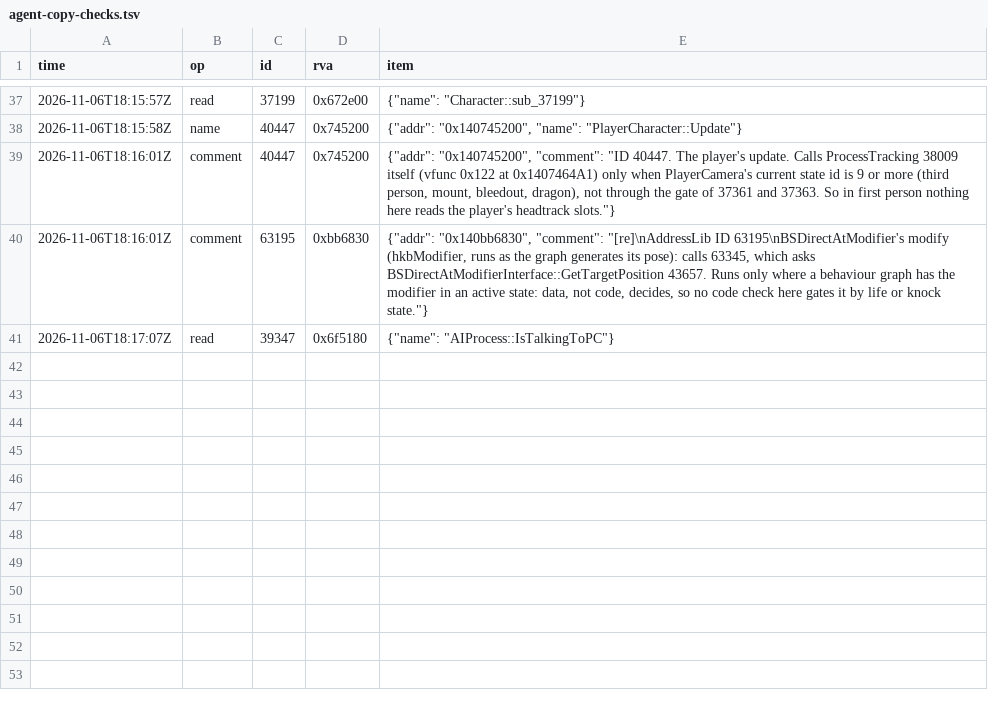
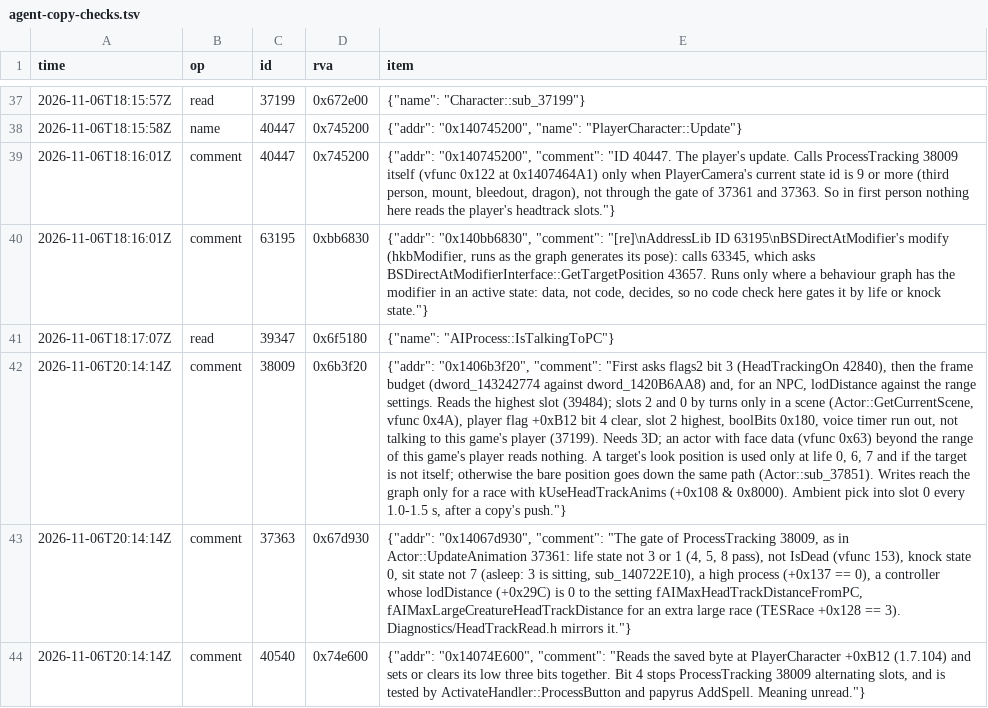
Before and after one commit to blockheads/SkyrimCoop, a TSV file: docs/re/journal/1.7.104/agent-copy-checks.tsv, drawn as a sheet; only a part is shown, gaps mark what is left out; the diff names each change by its address in the sheet, - before the commit and + after, or states it on an @@ line.

```diff
--- a/docs/re/journal/1.7.104/agent-copy-checks.tsv
+++ b/docs/re/journal/1.7.104/agent-copy-checks.tsv
+row 42: 2026-11-06T20:14:14Z | comment | 38009 | 0x6b3f20 | {"addr": "0x1406b3f20", "comment": "First asks flags2 bit 3 (HeadTrackingOn 42840), then the frame budget (dword_143242774 against dword_1420B6AA8) and, for an NPC, lodDistance against the range settings. Reads the highest slot (39484); slots 2 and 0 by turns only in a scene (Actor::GetCurrentScene, vfunc 0x4A), player flag +0xB12 bit 4 clear, slot 2 highest, boolBits 0x180, voice timer run out, not talking to this game's player (37199). Needs 3D; an actor with face data (vfunc 0x63) beyond the range of this game's player reads nothing. A target's look position is used only at life 0, 6, 7 and if the target is not itself; otherwise the bare position goes down the same path (Actor::sub_37851). Writes reach the graph only for a race with kUseHeadTrackAnims (+0x108 & 0x8000). Ambient pick into slot 0 every 1.0-1.5 s, after a copy's push."}
+row 43: 2026-11-06T20:14:14Z | comment | 37363 | 0x67d930 | {"addr": "0x14067d930", "comment": "The gate of ProcessTracking 38009, as in Actor::UpdateAnimation 37361: life state not 3 or 1 (4, 5, 8 pass), not IsDead (vfunc 153), knock state 0, sit state not 7 (asleep: 3 is sitting, sub_140722E10), a high process (+0x137 == 0), a controller whose lodDistance (+0x29C) is 0 to the setting fAIMaxHeadTrackDistanceFromPC, fAIMaxLargeCreatureHeadTrackDistance for an extra large race (TESRace +0x128 == 3). Diagnostics/HeadTrackRead.h mirrors it."}
+row 44: 2026-11-06T20:14:14Z | comment | 40540 | 0x74e600 | {"addr": "0x14074E600", "comment": "Reads the saved byte at PlayerCharacter +0xB12 (1.7.104) and sets or clears its low three bits together. Bit 4 stops ProcessTracking 38009 alternating slots, and is tested by ActivateHandler::ProcessButton and papyrus AddSpell. Meaning unread."}
```
Also changed, not shown: 19 other files.
